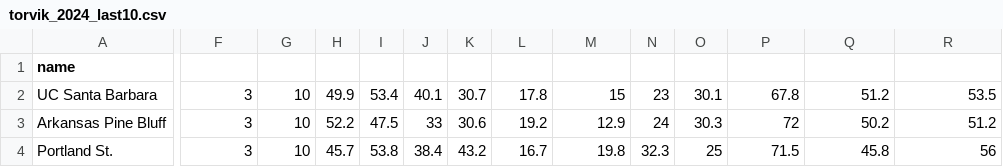
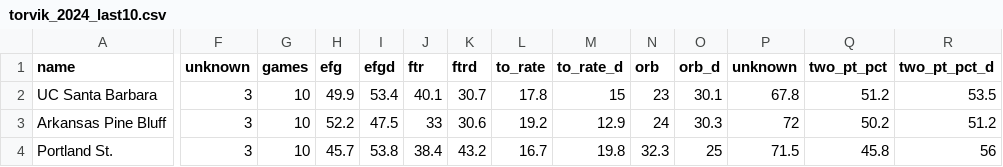
Before and after one commit to llimllib/collegebasketball, a CSV file: docs/data/torvik_2024_last10.csv, drawn as a sheet; only a part is shown, gaps mark what is left out; the diff covers the shown part only; the diff names each change by its address in the sheet, - before the commit and + after, or states it on an @@ line.

```diff
--- a/docs/data/torvik_2024_last10.csv
+++ b/docs/data/torvik_2024_last10.csv
-F1: (empty)
+F1: unknown
-G1: (empty)
+G1: games
-H1: (empty)
+H1: efg
-I1: (empty)
+I1: efgd
-J1: (empty)
+J1: ftr
-K1: (empty)
+K1: ftrd
-L1: (empty)
+L1: to_rate
-M1: (empty)
+M1: to_rate_d
-N1: (empty)
+N1: orb
-O1: (empty)
+O1: orb_d
-P1: (empty)
+P1: unknown
-Q1: (empty)
+Q1: two_pt_pct
-R1: (empty)
+R1: two_pt_pct_d
```
Also changed, not shown: 19 edited cells elsewhere in this file, docs/data/torvik_2024.csv.
